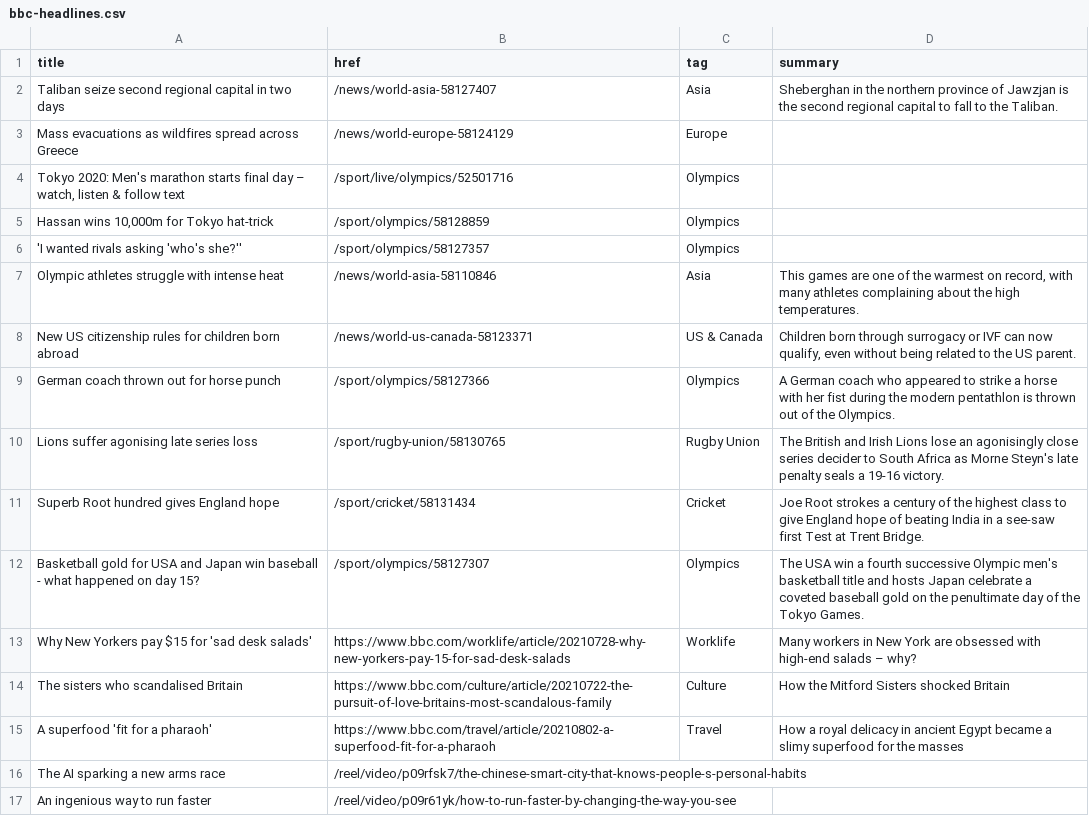
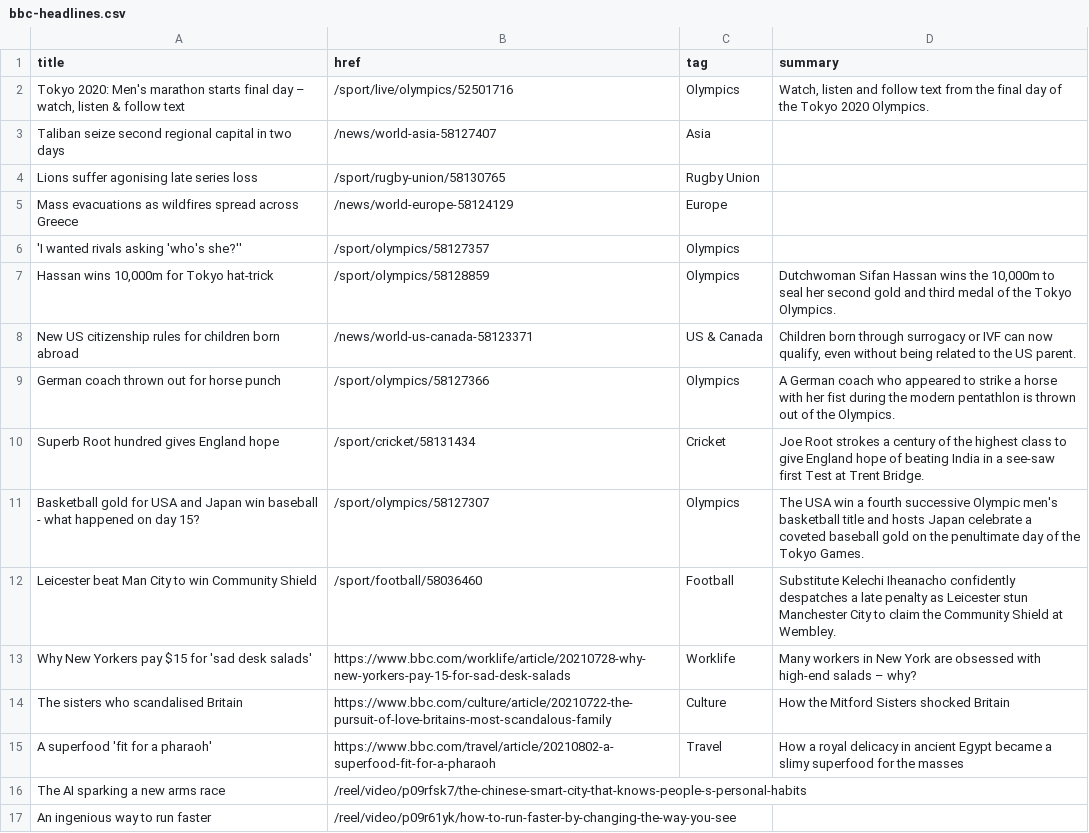
Before and after one commit to jsoma/autoscraper-history, a CSV file: bbc-headlines.csv, drawn as a sheet; only a part is shown.

```diff
--- a/bbc-headlines.csv
+++ b/bbc-headlines.csv
@@ -1,13 +1,13 @@
 title,href,tag,summary
-Taliban seize second regional capital in two days,/news/world-asia-58127407,Asia,Sheberghan in the northern province of Jawzjan is the second regional capital to fall to the Taliban.
+"Tokyo 2020: Men's marathon starts final day – watch, listen & follow text",/sport/live/olympics/52501716,Olympics,"Watch, listen and follow text from the final day of the Tokyo 2020 Olympics."
+Taliban seize second regional capital in two days,/news/world-asia-58127407,Asia,
+Lions suffer agonising late series loss,/sport/rugby-union/58130765,Rugby Union,
 Mass evacuations as wildfires spread across Greece,/news/world-europe-58124129,Europe,
-"Tokyo 2020: Men's marathon starts final day – watch, listen & follow text",/sport/live/olympics/52501716,Olympics,
-"Hassan wins 10,000m for Tokyo hat-trick",/sport/olympics/58128859,Olympics,
 'I wanted rivals asking 'who's she?'',/sport/olympics/58127357,Olympics,
-Olympic athletes struggle with intense heat,/news/world-asia-58110846,Asia,"This games are one of the warmest on record, with many athletes complaining about the high temperatures."
+"Hassan wins 10,000m for Tokyo hat-trick",/sport/olympics/58128859,Olympics,"Dutchwoman Sifan Hassan wins the 10,000m to seal her second gold and third medal of the Tokyo Olympics."
 New US citizenship rules for children born abroad,/news/world-us-canada-58123371,US & Canada,"Children born through surrogacy or IVF can now qualify, even without being related to the US parent."
 German coach thrown out for horse punch,/sport/olympics/58127366,Olympics,A German coach who appeared to strike a horse with her fist during the modern pentathlon is thrown out of the Olympics.
-Lions suffer agonising late series loss,/sport/rugby-union/58130765,Rugby Union,The British and Irish Lions lose an agonisingly close series decider to South Africa as Morne Steyn's late penalty seals a 19-16 victory.
 Superb Root hundred gives England hope,/sport/cricket/58131434,Cricket,Joe Root strokes a century of the highest class to give England hope of beating India in a see-saw first Test at Trent Bridge.
 Basketball gold for USA and Japan win baseball - what happened on day 15?,/sport/olympics/58127307,Olympics,The USA win a fourth successive Olympic men's basketball title and hosts Japan celebrate a coveted baseball gold on the penultimate day of the Tokyo Games.
+Leicester beat Man City to win Community Shield,/sport/football/58036460,Football,Substitute Kelechi Iheanacho confidently despatches a late penalty as Leicester stun Manchester City to claim the Community Shield at Wembley.
 Why New Yorkers pay $15 for 'sad desk salads',https://www.bbc.com/worklife/article/20210728-why-new-yorkers-pay-15-for-sad-desk-salads,Worklife,Many workers in New York are obsessed with high-end salads – why?
```
